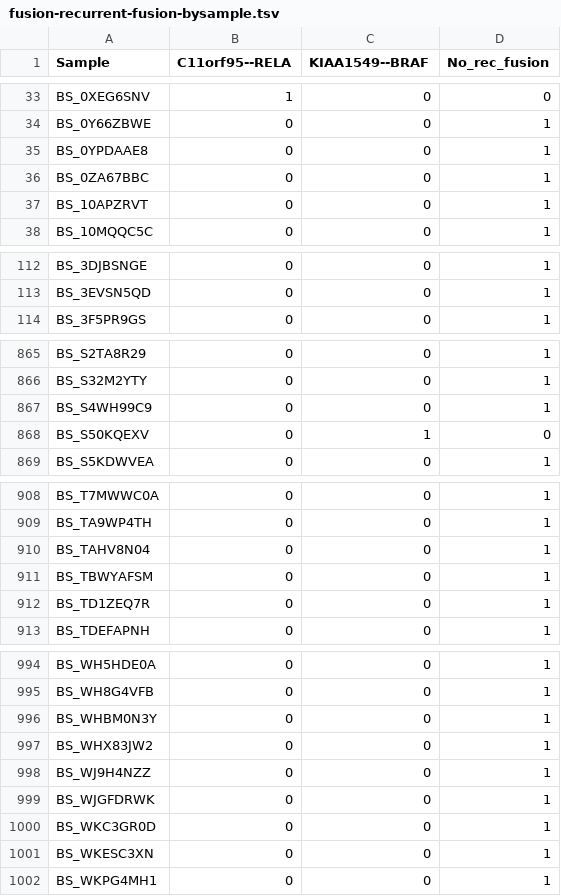
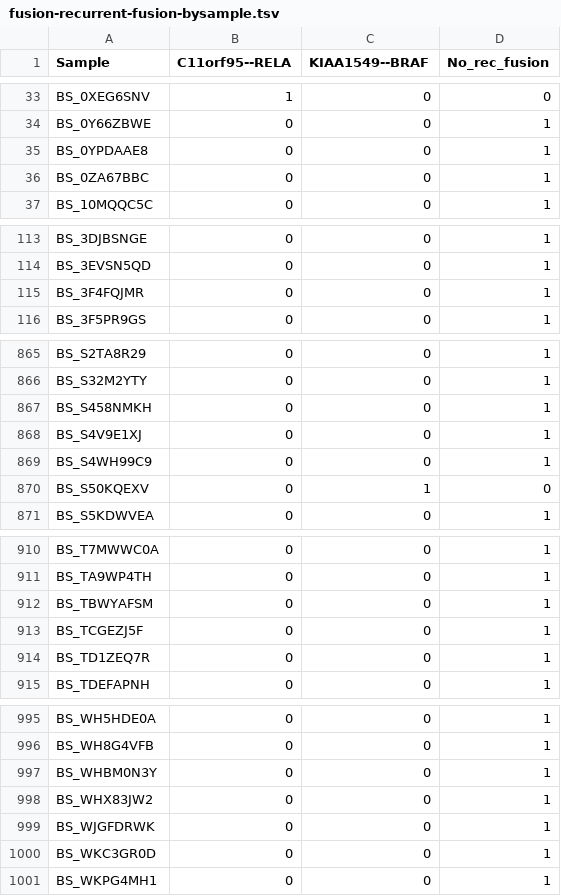
Before and after one commit to ewafula/OpenPedCan-analysis, a TSV file: analyses/fusion_filtering/results/fusion-recurrent-fusion-bysample.tsv, drawn as a sheet; only a part is shown, gaps mark what is left out; the diff covers the shown part only.

```diff
--- a/analyses/fusion_filtering/results/fusion-recurrent-fusion-bysample.tsv
+++ b/analyses/fusion_filtering/results/fusion-recurrent-fusion-bysample.tsv
@@ -36,3 +36,2 @@ BS_0YPDAAE8	0	0	1
 BS_0ZA67BBC	0	0	1
-BS_10APZRVT	0	0	1
 BS_10MQQC5C	0	0	1
@@ -113,2 +114,3 @@ BS_3DJBSNGE	0	0	1
 BS_3EVSN5QD	0	0	1
+BS_3F4FQJMR	0	0	1
 BS_3F5PR9GS	0	0	1
@@ -866,2 +866,4 @@ BS_S2TA8R29	0	0	1
 BS_S32M2YTY	0	0	1
+BS_S458NMKH	0	0	1
+BS_S4V9E1XJ	0	0	1
 BS_S4WH99C9	0	0	1
@@ -909,4 +911,4 @@ BS_T7MWWC0A	0	0	1
 BS_TA9WP4TH	0	0	1
-BS_TAHV8N04	0	0	1
 BS_TBWYAFSM	0	0	1
+BS_TCGEZJ5F	0	0	1
 BS_TD1ZEQ7R	0	0	1
@@ -997,6 +998,4 @@ BS_WHBM0N3Y	0	0	1
 BS_WHX83JW2	0	0	1
-BS_WJ9H4NZZ	0	0	1
 BS_WJGFDRWK	0	0	1
 BS_WKC3GR0D	0	0	1
-BS_WKESC3XN	0	0	1
 BS_WKPG4MH1	0	0	1
```
Also changed, not shown: 17 added rows and 17 removed rows elsewhere in this file, analyses/fusion_filtering/results/fusion-recurrently-fused-genes-bysample.tsv, 4 other files.
